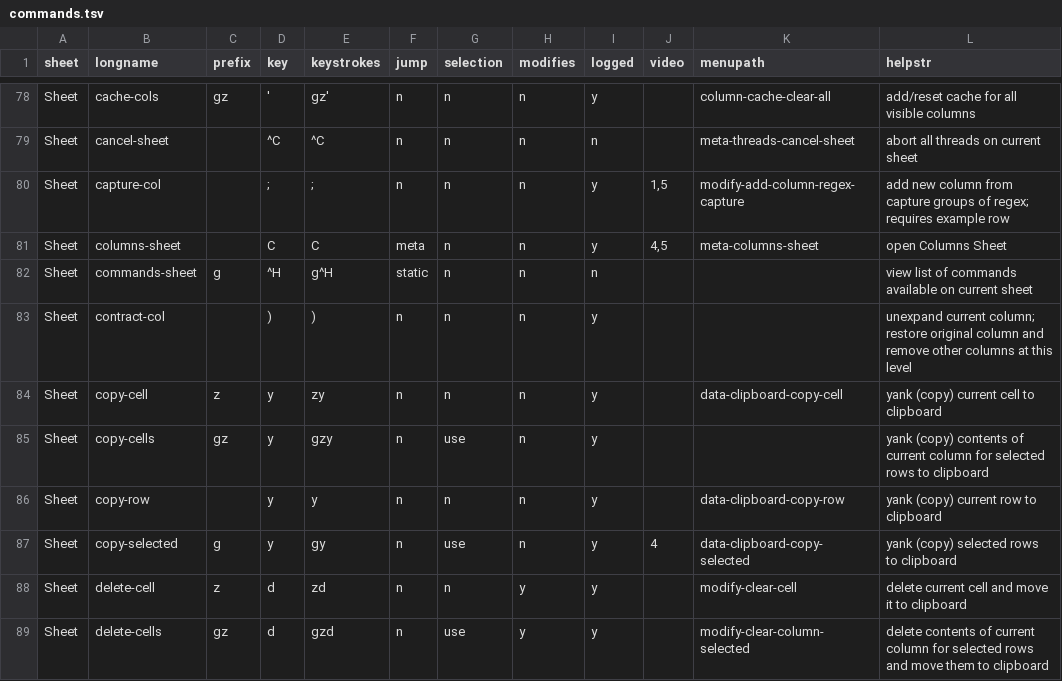
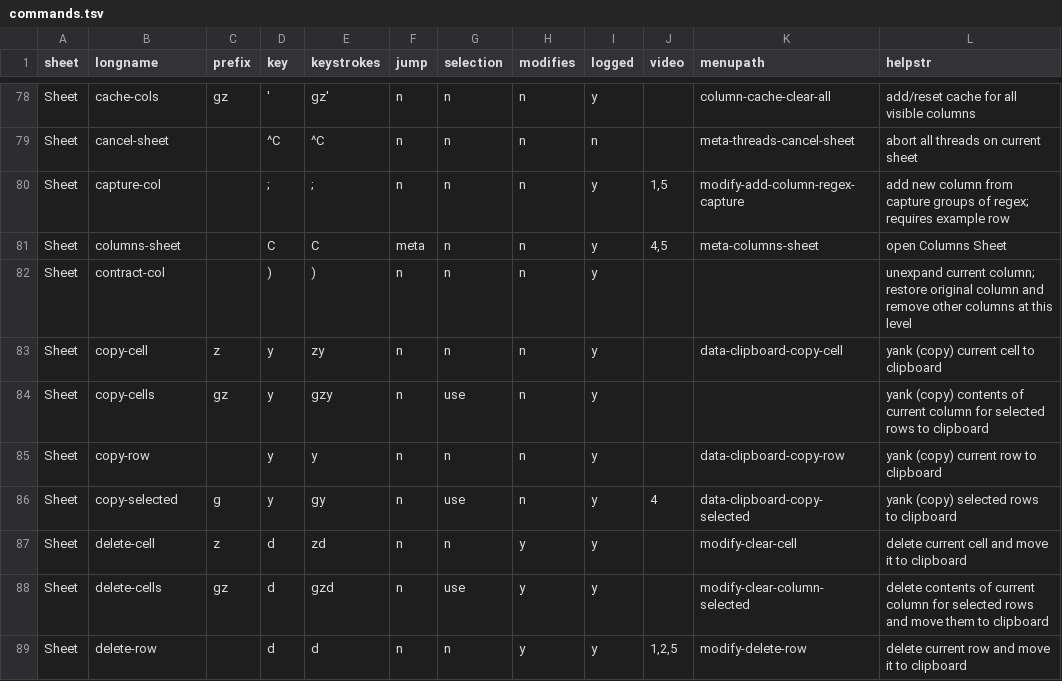
Before and after one commit to saulpw/visidata, a TSV file: visidata/commands.tsv, drawn as a sheet; only a part is shown, gaps mark what is left out; the shorter side is filled out with more unchanged rows; the diff names each change by its address in the sheet, - before the commit and + after, or states it on an @@ line.

Commit message:
[help] remove unknown command g^H

```diff
--- a/visidata/commands.tsv
+++ b/visidata/commands.tsv
-row 82: Sheet | commands-sheet | g | ^H | g^H | static | n | n | n |  |  | view list of commands available on current sheet
```
Also changed, not shown: 3 other files.
